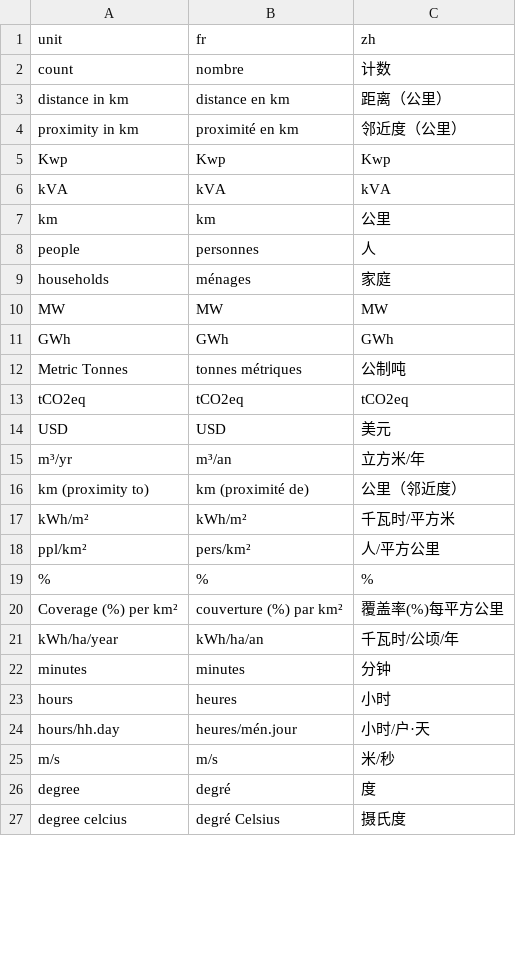
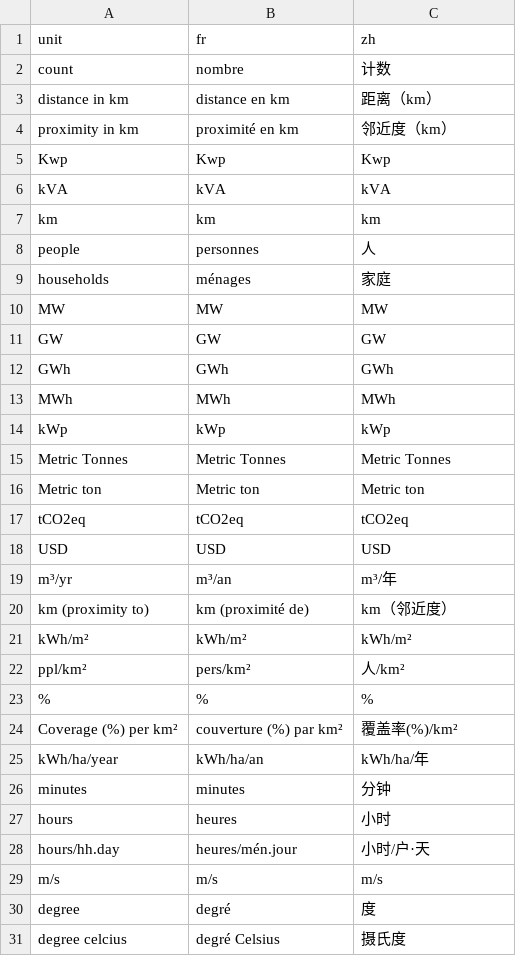
Before and after one commit to energyaccessexplorer/tool, a CSV file: locales/units.csv, drawn as a sheet; only a part is shown; the diff covers the shown part only.

```diff
--- a/locales/units.csv
+++ b/locales/units.csv
@@ -2,7 +2,7 @@ unit,fr,zh
 count,nombre,计数
-distance in km,distance en km,距离（公里）
-proximity in km,proximité en km,邻近度（公里）
+distance in km,distance en km,距离（km）
+proximity in km,proximité en km,邻近度（km）
 Kwp,Kwp,Kwp
 kVA,kVA,kVA
-km,km,公里
+km,km,km
 people,personnes,人
@@ -10,13 +10,17 @@ households,ménages,家庭
 MW,MW,MW
+GW,GW,GW
 GWh,GWh,GWh
-Metric Tonnes,tonnes métriques,公制吨
+MWh,MWh,MWh
+kWp,kWp,kWp
+Metric Tonnes,Metric Tonnes,Metric Tonnes
+Metric ton,Metric ton,Metric ton
 tCO2eq,tCO2eq,tCO2eq
-USD,USD,美元
-m³/yr,m³/an,立方米/年
-km (proximity to),km (proximité de),公里（邻近度）
-kWh/m²,kWh/m²,千瓦时/平方米
-ppl/km²,pers/km²,人/平方公里
+USD,USD,USD
+m³/yr,m³/an,m³/年
+km (proximity to),km (proximité de),km（邻近度）
+kWh/m²,kWh/m²,kWh/m²
+ppl/km²,pers/km²,人/km²
 %,%,%
-Coverage (%) per km²,couverture (%) par km²,覆盖率(%)每平方公里
-kWh/ha/year,kWh/ha/an,千瓦时/公顷/年
+Coverage (%) per km²,couverture (%) par km²,覆盖率(%)/km²
+kWh/ha/year,kWh/ha/an,kWh/ha/年
 minutes,minutes,分钟
@@ -24,3 +28,3 @@ hours,heures,小时
 hours/hh.day,heures/mén.jour,小时/户·天
-m/s,m/s,米/秒
+m/s,m/s,m/s
 degree,degré,度
```
Also changed, not shown: 9 added rows and 7 edited cells elsewhere in this file, 5 other files.
